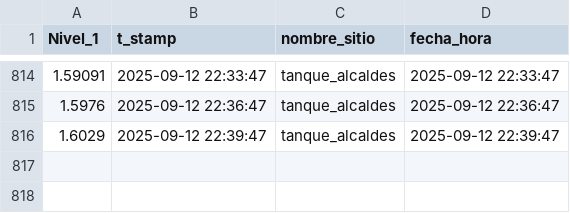
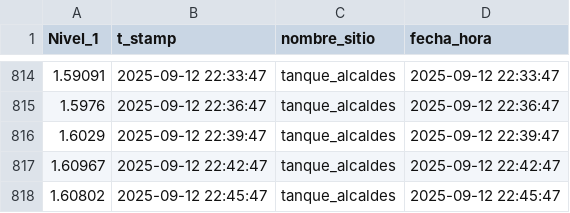
Before and after one commit to Oraida14/grafica_alcaldes, a CSV file: docs/dashboard_data.csv, drawn as a sheet; only a part is shown, gaps mark what is left out; the diff names each change by its address in the sheet, - before the commit and + after, or states it on an @@ line.

Commit message:
Update dashboard_data.csv 2025-09-12 21:42:48

```diff
--- a/docs/dashboard_data.csv
+++ b/docs/dashboard_data.csv
+row 817: 1.60967 | 2025-09-12 22:42:47 | tanque_alcaldes | 2025-09-12 22:42:47
+row 818: 1.60802 | 2025-09-12 22:45:47 | tanque_alcaldes | 2025-09-12 22:45:47
```
